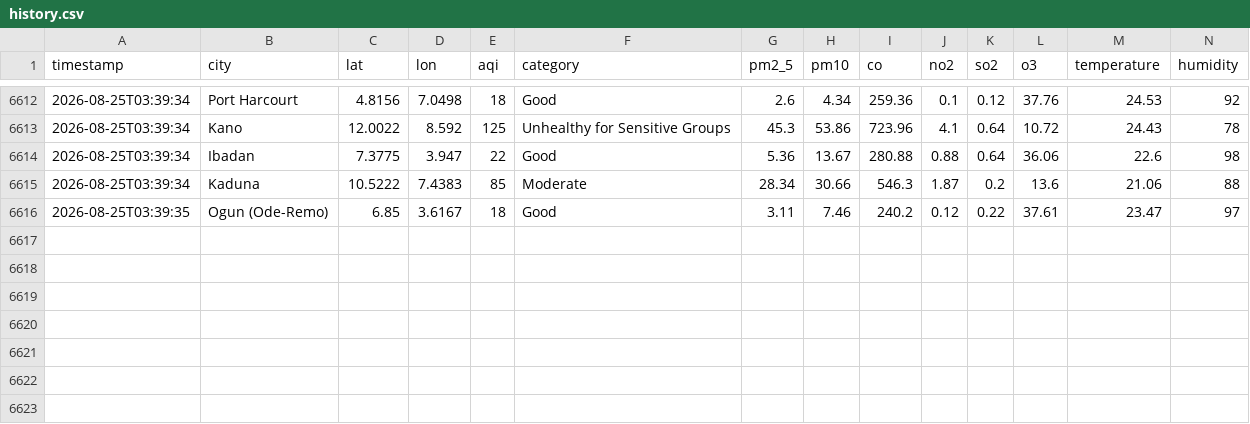
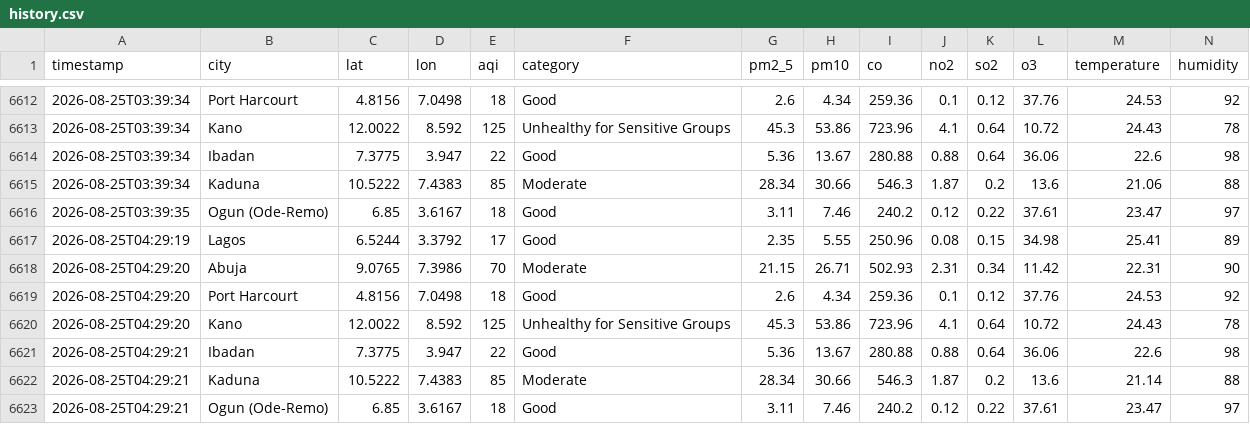
Before and after one commit to extremesam/Air-Quality-Dashboard, a CSV file: data/history.csv, drawn as a sheet; only a part is shown, gaps mark what is left out; rows hold the shown columns only; the diff names each change by its address in the sheet, - before the commit and + after, or states it on an @@ line.

Commit message:
Hourly data update

```diff
--- a/data/history.csv
+++ b/data/history.csv
+row 6617: 2026-08-25T04:29:19 | Lagos | 6.5244 | 3.3792 | 17 | Good | 2.35 | 5.55 | 250.96 | 0.08 | 0.15 | 34.98 | 25.41 | 89
+row 6618: 2026-08-25T04:29:20 | Abuja | 9.0765 | 7.3986 | 70 | Moderate | 21.15 | 26.71 | 502.93 | 2.31 | 0.34 | 11.42 | 22.31 | 90
+row 6619: 2026-08-25T04:29:20 | Port Harcourt | 4.8156 | 7.0498 | 18 | Good | 2.6 | 4.34 | 259.36 | 0.1 | 0.12 | 37.76 | 24.53 | 92
+row 6620: 2026-08-25T04:29:20 | Kano | 12.0022 | 8.592 | 125 | Unhealthy for Sensitive Groups | 45.3 | 53.86 | 723.96 | 4.1 | 0.64 | 10.72 | 24.43 | 78
+row 6621: 2026-08-25T04:29:21 | Ibadan | 7.3775 | 3.947 | 22 | Good | 5.36 | 13.67 | 280.88 | 0.88 | 0.64 | 36.06 | 22.6 | 98
+row 6622: 2026-08-25T04:29:21 | Kaduna | 10.5222 | 7.4383 | 85 | Moderate | 28.34 | 30.66 | 546.3 | 1.87 | 0.2 | 13.6 | 21.14 | 88
+row 6623: 2026-08-25T04:29:21 | Ogun (Ode-Remo) | 6.85 | 3.6167 | 18 | Good | 3.11 | 7.46 | 240.2 | 0.12 | 0.22 | 37.61 | 23.47 | 97
```
Also changed, not shown: data/air_quality.csv, 2 other files.
